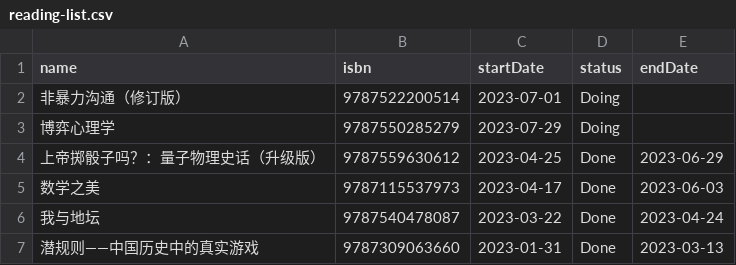
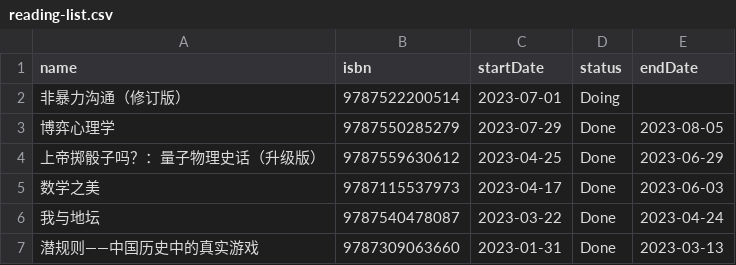
Before and after one commit to saenaii/saenaii.github.io, a CSV file: data/reading-list.csv, drawn as a sheet; only a part is shown.

Commit message:
update reading-list

```diff
--- a/data/reading-list.csv
+++ b/data/reading-list.csv
@@ -2,3 +2,3 @@
 "非暴力沟通（修订版）","9787522200514","2023-07-01","Doing",""
-"博弈心理学","9787550285279","2023-07-29","Doing",""
+"博弈心理学","9787550285279","2023-07-29","Done","2023-08-05"
 "上帝掷骰子吗？：量子物理史话（升级版）","9787559630612","2023-04-25","Done","2023-06-29"
```
